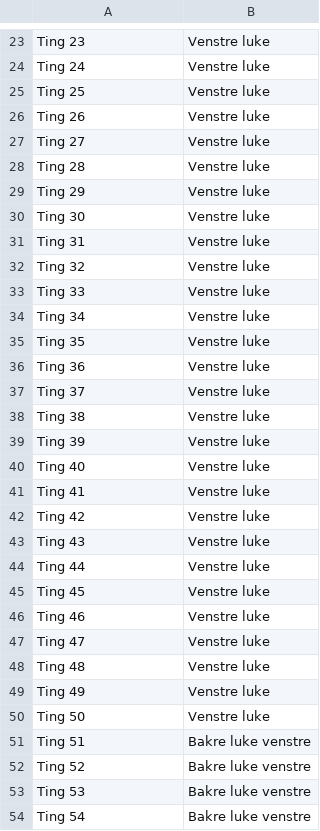
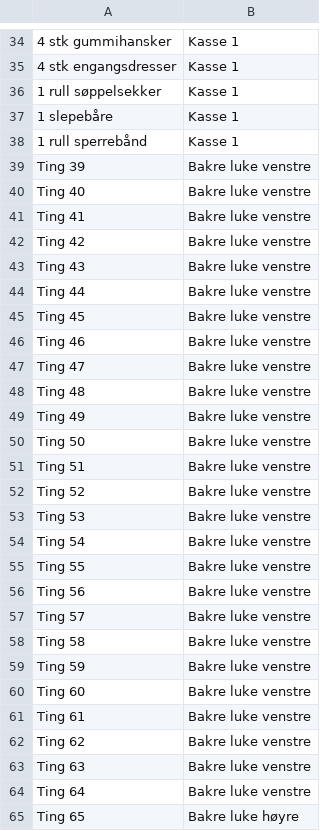
Before and after one commit to Exc3pt1on/Software_Engineering_Assignment_4, a CSV file: Checklist checker/bin/Debug/Bil1.csv, drawn as a sheet; only a part is shown, gaps mark what is left out; the shorter side is filled out with more unchanged rows; removed rows and columns are numbered as before the commit, all else as after; the diff covers the shown part only; the diff names each change by its address in the sheet, - before the commit and + after, or states it on an @@ line.

```diff
--- a/Checklist checker/bin/Debug/Bil1.csv
+++ b/Checklist checker/bin/Debug/Bil1.csv
-row 23: Ting 23 | Venstre luke
-row 24: Ting 24 | Venstre luke
-row 25: Ting 25 | Venstre luke
-row 26: Ting 26 | Venstre luke
-row 27: Ting 27 | Venstre luke
-row 28: Ting 28 | Venstre luke
-row 29: Ting 29 | Venstre luke
-row 30: Ting 30 | Venstre luke
-row 31: Ting 31 | Venstre luke
-row 32: Ting 32 | Venstre luke
-row 33: Ting 33 | Venstre luke
-row 34: Ting 34 | Venstre luke
-row 35: Ting 35 | Venstre luke
-row 36: Ting 36 | Venstre luke
-row 37: Ting 37 | Venstre luke
-row 38: Ting 38 | Venstre luke
+row 34: 4 stk gummihansker | Kasse 1
+row 35: 4 stk engangsdresser | Kasse 1
+row 36: 1 rull søppelsekker | Kasse 1
+row 37: 1 slepebåre | Kasse 1
+row 38: 1 rull sperrebånd | Kasse 1
-B39:B50: Venstre luke
+B39:B50: Bakre luke venstre
```
Also changed, not shown: 17 added rows, 42 removed rows and 16 edited cells elsewhere in this file, 9 other files.
